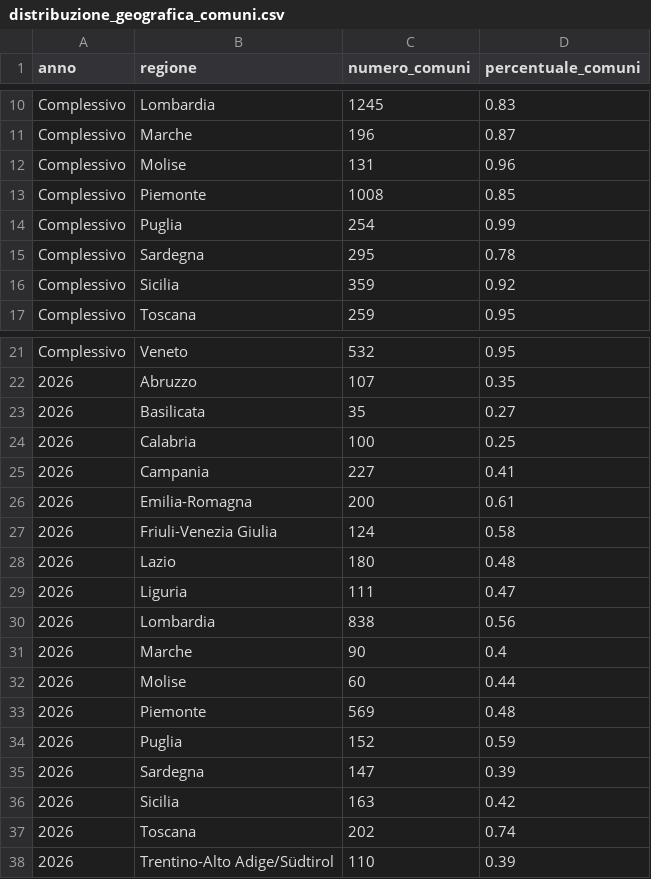
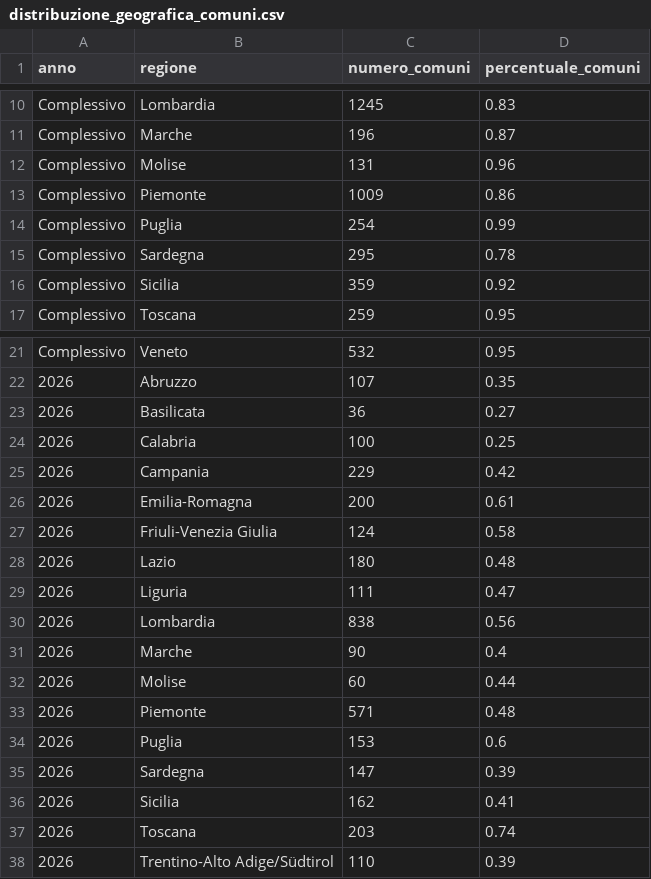
Before and after one commit to pagopa/pdnd-dl-open-data, a CSV file: send/data/distribuzione_geografica_comuni.csv, drawn as a sheet; only a part is shown, gaps mark what is left out.

Commit message:
send/data/distribuzione_geografica_comuni.csv updated

```diff
--- a/send/data/distribuzione_geografica_comuni.csv
+++ b/send/data/distribuzione_geografica_comuni.csv
@@ -12,3 +12,3 @@ Complessivo,Marche,196,0.87
 Complessivo,Molise,131,0.96
-Complessivo,Piemonte,1008,0.85
+Complessivo,Piemonte,1009,0.86
 Complessivo,Puglia,254,0.99
@@ -22,5 +22,5 @@ Complessivo,Veneto,532,0.95
 2026,Abruzzo,107,0.35
-2026,Basilicata,35,0.27
+2026,Basilicata,36,0.27
 2026,Calabria,100,0.25
-2026,Campania,227,0.41
+2026,Campania,229,0.42
 2026,Emilia-Romagna,200,0.61
@@ -32,7 +32,7 @@ Complessivo,Veneto,532,0.95
 2026,Molise,60,0.44
-2026,Piemonte,569,0.48
-2026,Puglia,152,0.59
+2026,Piemonte,571,0.48
+2026,Puglia,153,0.6
 2026,Sardegna,147,0.39
-2026,Sicilia,163,0.42
-2026,Toscana,202,0.74
+2026,Sicilia,162,0.41
+2026,Toscana,203,0.74
 2026,Trentino-Alto Adige/Südtirol,110,0.39
```
